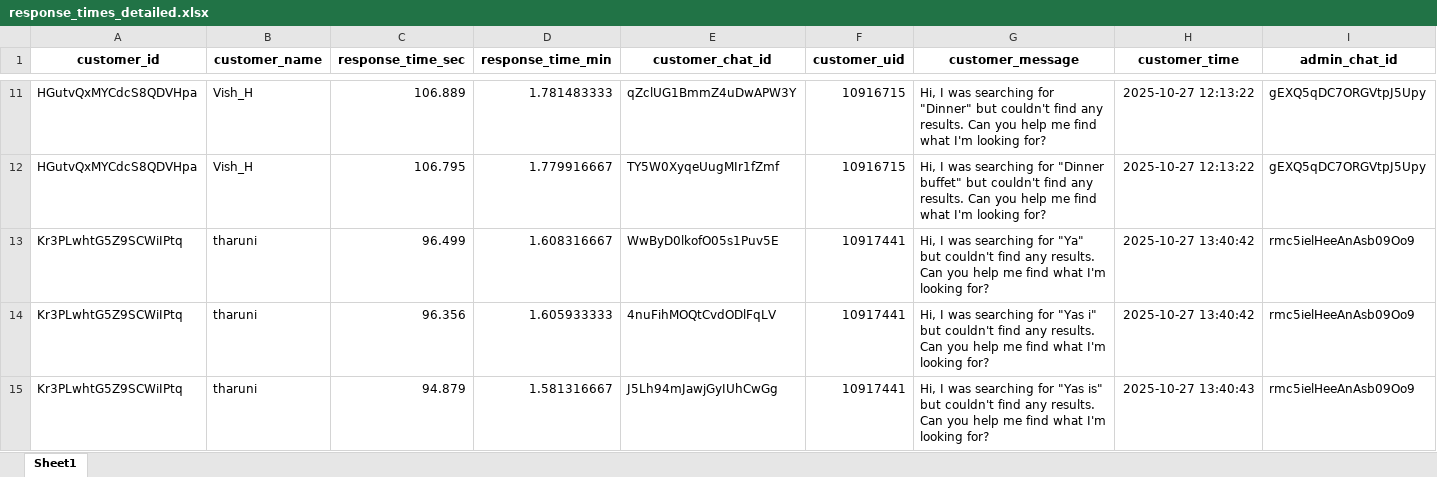
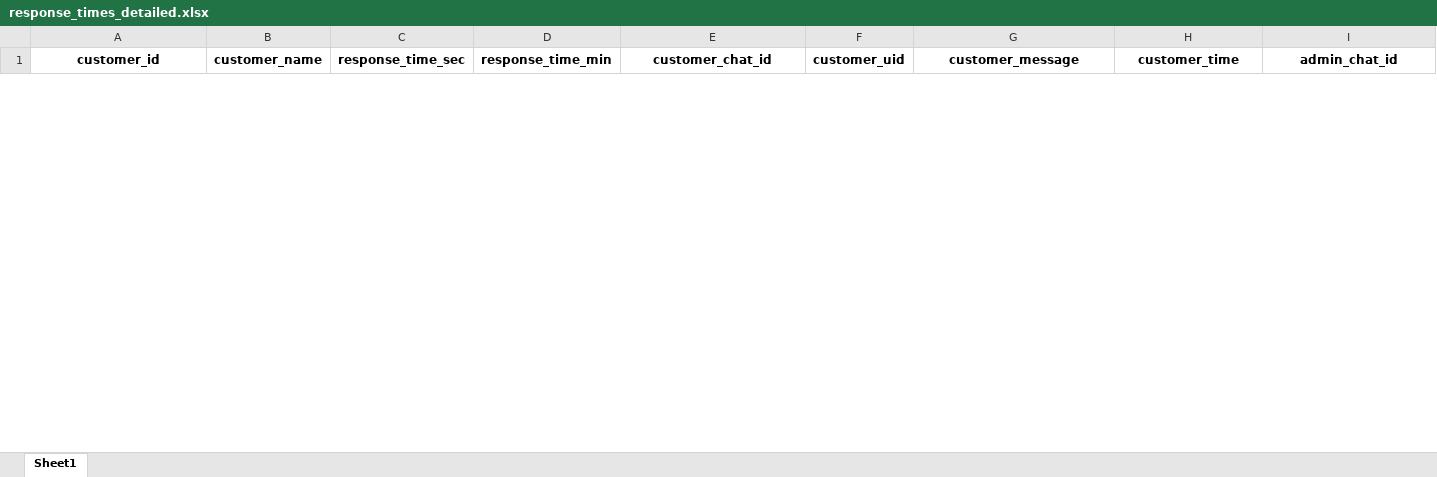
Before and after one commit to dilshanperera98/Aahaas_Chats, an Excel workbook: Final20251002/exports/response_times_detailed.xlsx, sheet Sheet1, drawn as a sheet; only a part is shown, gaps mark what is left out; values as stored, in another font and other column widths than the file's, no borders; removed rows and columns are numbered as before the commit, all else as after; rows hold the shown columns only; the diff covers the shown part only; the diff names each change by its address in the sheet, - before the commit and + after, or states it on an @@ line.

```diff
--- a/Final20251002/exports/response_times_detailed.xlsx (sheet Sheet1)
+++ b/Final20251002/exports/response_times_detailed.xlsx (sheet Sheet1)
-row 11: HGutvQxMYCdcS8QDVHpa | Vish_H | 106.889 | 1.781483333 | qZclUG1BmmZ4uDwAPW3Y | 10916715 | Hi, I was searching for "Dinner" but couldn't find any results. Can you help me find what I'm looking for? | 2025-10-27 12:13:22 | gEXQ5qDC7ORGVtpJ5Upy
-row 12: HGutvQxMYCdcS8QDVHpa | Vish_H | 106.795 | 1.779916667 | TY5W0XyqeUugMIr1fZmf | 10916715 | Hi, I was searching for "Dinner buffet" but couldn't find any results. Can you help me find what I'm looking for? | 2025-10-27 12:13:22 | gEXQ5qDC7ORGVtpJ5Upy
-row 13: Kr3PLwhtG5Z9SCWiIPtq | tharuni | 96.499 | 1.608316667 | WwByD0lkofO05s1Puv5E | 10917441 | Hi, I was searching for "Ya" but couldn't find any results. Can you help me find what I'm looking for? | 2025-10-27 13:40:42 | rmc5ielHeeAnAsb09Oo9
-row 14: Kr3PLwhtG5Z9SCWiIPtq | tharuni | 96.356 | 1.605933333 | 4nuFihMOQtCvdODlFqLV | 10917441 | Hi, I was searching for "Yas i" but couldn't find any results. Can you help me find what I'm looking for? | 2025-10-27 13:40:42 | rmc5ielHeeAnAsb09Oo9
-row 15: Kr3PLwhtG5Z9SCWiIPtq | tharuni | 94.879 | 1.581316667 | J5Lh94mJawjGyIUhCwGg | 10917441 | Hi, I was searching for "Yas is" but couldn't find any results. Can you help me find what I'm looking for? | 2025-10-27 13:40:43 | rmc5ielHeeAnAsb09Oo9
```
Also changed, not shown: 43 added rows and 42 removed rows elsewhere in this sheet, 4 other files.
